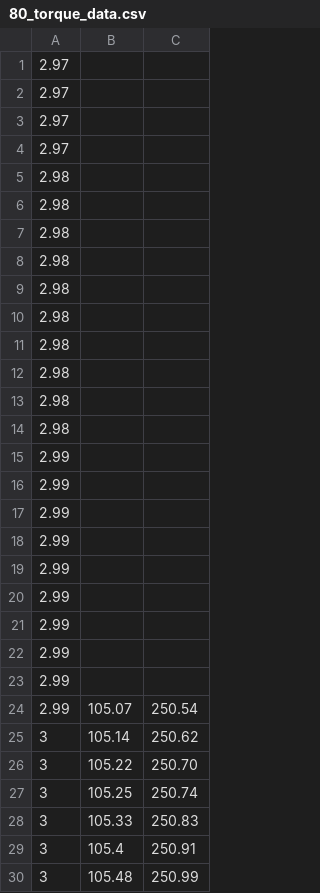
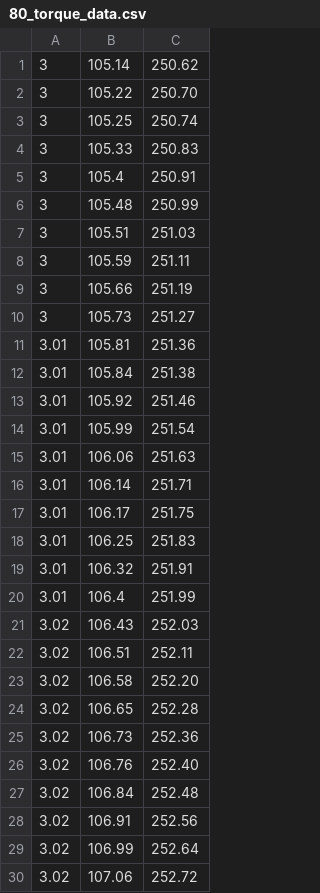
Before and after one commit to linklab-uva/longitudinal_racecar_controller, a CSV file: utils/dyno_matrix_maker/new_data/80_torque_data.csv, drawn as a sheet; only a part is shown; the shorter side is filled out with more unchanged rows; the diff covers the shown part only.

```diff
--- a/utils/dyno_matrix_maker/new_data/80_torque_data.csv
+++ b/utils/dyno_matrix_maker/new_data/80_torque_data.csv
@@ -1,25 +1 @@
-2.97,  ,
-2.97,  ,
-2.97,  ,
-2.97,  ,
-2.98,  ,
-2.98,  ,
-2.98,  ,
-2.98,  ,
-2.98,  ,
-2.98,  ,
-2.98,  ,
-2.98,  ,
-2.98,  ,
-2.98,  ,
-2.99,  ,
-2.99,  ,
-2.99,  ,
-2.99,  ,
-2.99,  ,
-2.99,  ,
-2.99,  ,
-2.99,  ,
-2.99,  ,
-2.99,105.07,250.54
 3,105.14,250.62
```
Also changed, not shown: 12 removed rows elsewhere in this file, utils/dyno_matrix_maker/new_data/100_torque_data.csv, utils/dyno_matrix_maker/new_data/50_torque_data.csv, 12 other files.
